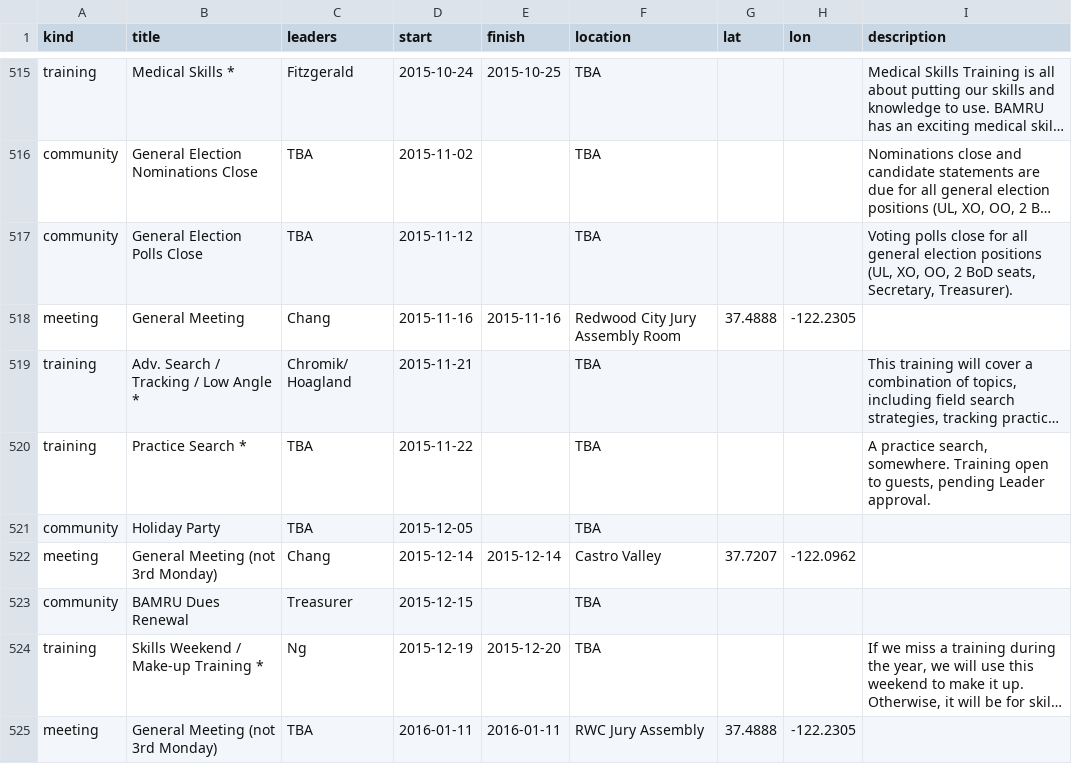
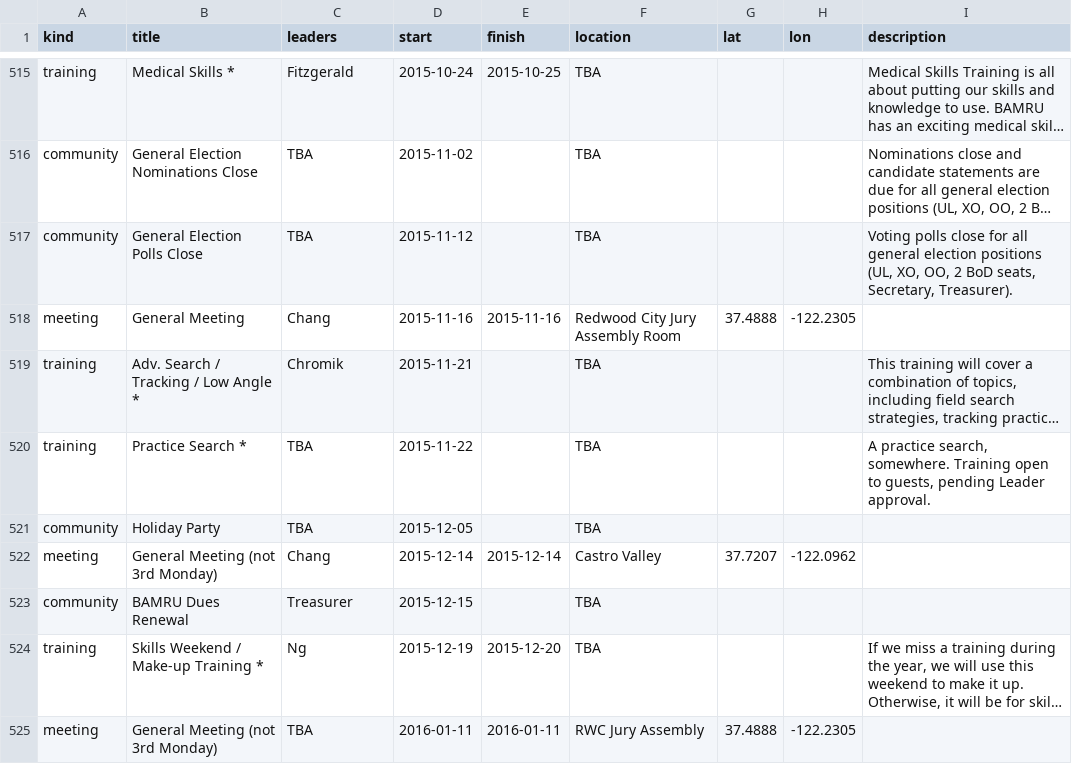
Before and after one commit to kantarjiev/BAMRU-Org, a CSV file: cal_data/bnet.csv, drawn as a sheet; only a part is shown, gaps mark what is left out; long unchanged cells end in …; the diff names each change by its address in the sheet, - before the commit and + after, or states it on an @@ line.

Commit message:
Update calendar data @ 15-09-29 10:50

```diff
--- a/cal_data/bnet.csv
+++ b/cal_data/bnet.csv
-C519 (leaders): Chromik/ Hoagland
+C519 (leaders): Chromik
```
Also changed, not shown: 1 other file.
